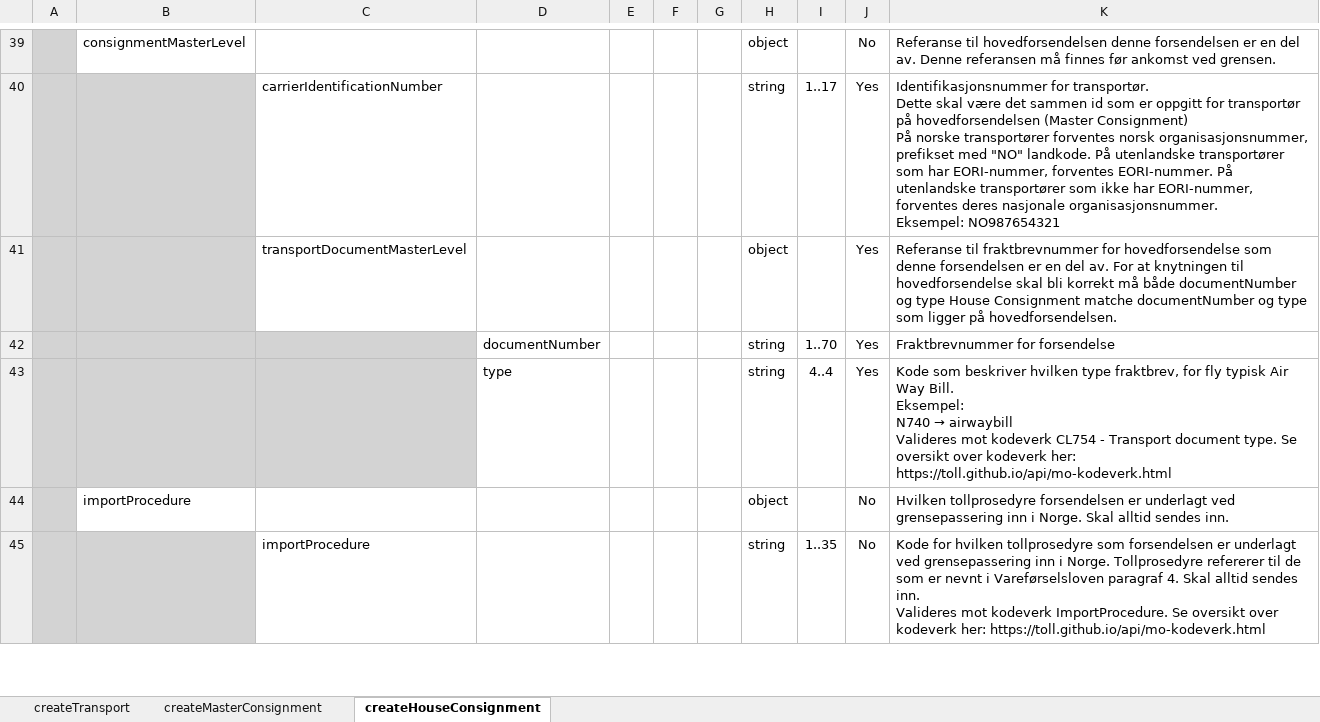
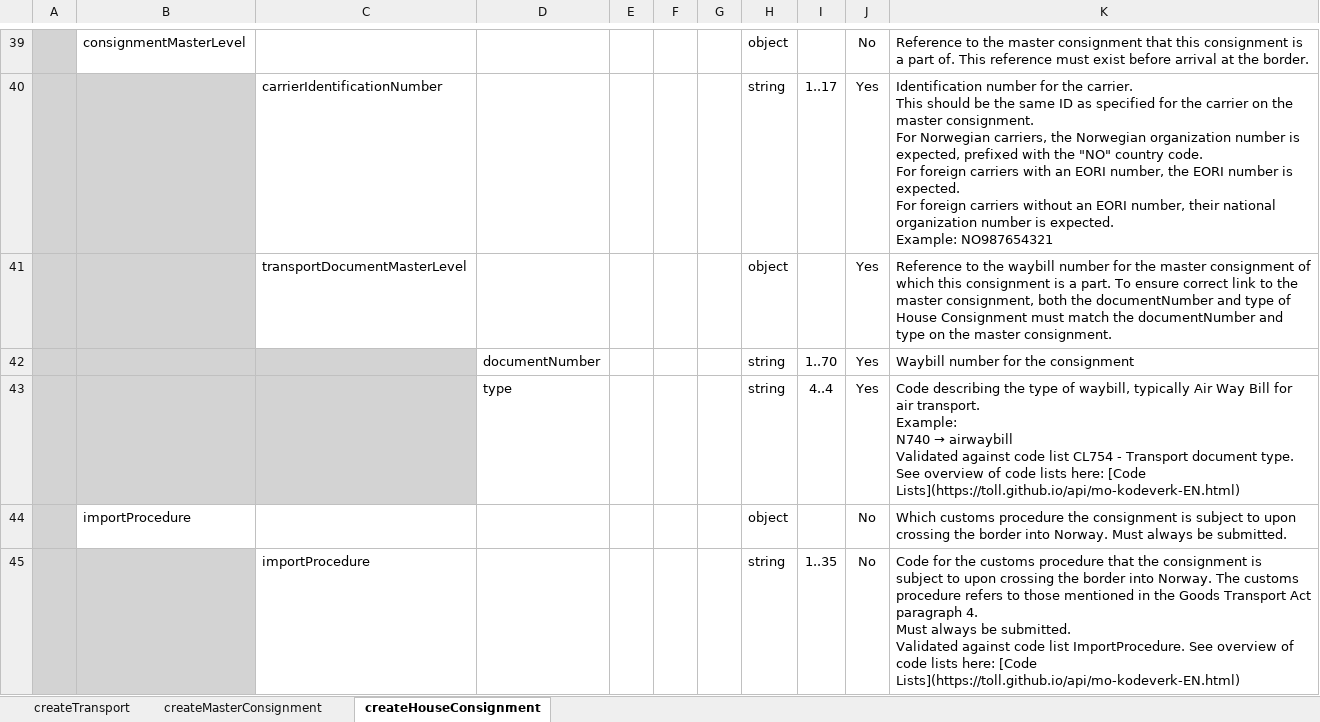
Before and after one commit to toll/toll.github.io, an Excel workbook: api/mo-datakrav-EN.xlsx, sheet createHouseConsignment, drawn as a sheet; only a part is shown, gaps mark what is left out; values as stored, in another font and other column widths than the file's, no borders; ↵ is a line break in a cell; the diff covers the shown part only; the diff names each change by its address in the sheet, - before the commit and + after, or states it on an @@ line.

```diff
--- a/api/mo-datakrav-EN.xlsx (sheet createHouseConsignment)
+++ b/api/mo-datakrav-EN.xlsx (sheet createHouseConsignment)
-K39: Referanse til hovedforsendelsen denne forsendelsen er en del av. Denne referansen må finnes før ankomst ved grensen.
+K39: Reference to the master consignment that this consignment is a part of. This reference must exist before arrival at the border.
-K40: Identifikasjonsnummer for transportør. ↵ Dette skal være det sammen id som er oppgitt for transportør på hovedforsendelsen (Master Consignment) ↵ På norske transportører forventes norsk organisasjonsnummer, prefikset med "NO" landkode. På utenlandske transportører som har EORI-nummer, forventes EORI-nummer. På utenlandske transportører som ikke har EORI-nummer, forventes deres nasjonale organisasjonsnummer. ↵ Eksempel: NO987654321
+K40: Identification number for the carrier. ↵ This should be the same ID as specified for the carrier on the master consignment. ↵ For Norwegian carriers, the Norwegian organization number is expected, prefixed with the "NO" country code. ↵ For foreign carriers with an EORI number, the EORI number is expected. ↵ For foreign carriers without an EORI number, their national organization number is expected. ↵ Example: NO987654321
-K41: Referanse til fraktbrevnummer for hovedforsendelse som denne forsendelsen er en del av. For at knytningen til hovedforsendelse skal bli korrekt må både documentNumber og type House Consignment matche documentNumber og type som ligger på hovedforsendelsen.
+K41: Reference to the waybill number for the master consignment of which this consignment is a part. To ensure correct link to the master consignment, both the documentNumber and type of House Consignment must match the documentNumber and type on the master consignment.
-K42: Fraktbrevnummer for forsendelse
+K42: Waybill number for the consignment
@@ K43: Kode som beskriver hvilken type fraktbrev, for fly typisk Air Way Bill. ↵ Eksempel: ↵ N740 → airwaybill ↵ Valideres mot kodeverk CL754 - Transport document type. Se oversikt over kodeverk her: https://toll.github.io/api/mo-kodeverk.html → Code describing the type of waybill, typically Air Way Bill for air transport. ↵ Example: ↵ N740 → airwaybill ↵ Validated against code list CL754 - Transport document type. See overview of code lists here: [Code Lists](https://toll.github.io/api/mo-kodeverk-EN.html) @@
-K44: Hvilken tollprosedyre forsendelsen er underlagt ved grensepassering inn i Norge. Skal alltid sendes inn.
+K44: Which customs procedure the consignment is subject to upon crossing the border into Norway. Must always be submitted.
-K45: Kode for hvilken tollprosedyre som forsendelsen er underlagt ved grensepassering inn i Norge. Tollprosedyre refererer til de som er nevnt i Vareførselsloven paragraf 4. Skal alltid sendes inn. ↵ Valideres mot kodeverk ImportProcedure. Se oversikt over kodeverk her: https://toll.github.io/api/mo-kodeverk.html
+K45: Code for the customs procedure that the consignment is subject to upon crossing the border into Norway. The customs procedure refers to those mentioned in the Goods Transport Act paragraph 4. ↵ Must always be submitted. ↵ Validated against code list ImportProcedure. See overview of code lists here: [Code Lists](https://toll.github.io/api/mo-kodeverk-EN.html)
```
Also changed, not shown: 92 edited cells elsewhere in this sheet, sheet createMasterConsignment, sheet createTransport, api/mo-datakrav.xlsx.
